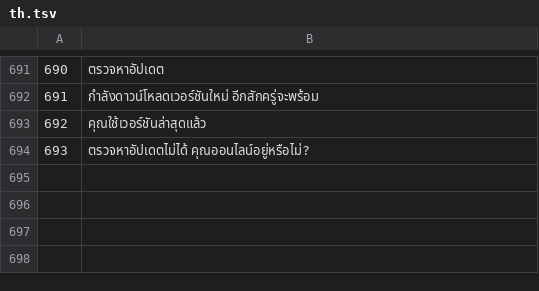
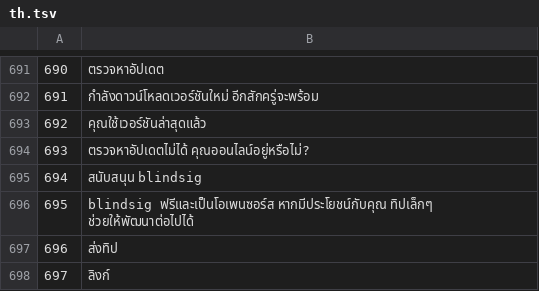
Before and after one commit to Random21m/blindsig, a TSV file: tools/i18n/tr/th.tsv, drawn as a sheet; only a part is shown, gaps mark what is left out; the diff names each change by its address in the sheet, - before the commit and + after, or states it on an @@ line.

```diff
--- a/tools/i18n/tr/th.tsv
+++ b/tools/i18n/tr/th.tsv
+row 695: 694 | สนับสนุน blindsig
+row 696: 695 | blindsig ฟรีและเป็นโอเพนซอร์ส หากมีประโยชน์กับคุณ ทิปเล็กๆ ช่วยให้พัฒนาต่อไปได้
+row 697: 696 | ส่งทิป
+row 698: 697 | ลิงก์
```
Also changed, not shown: tools/i18n/tr/ar.tsv, tools/i18n/tr/cs.tsv, 43 other files.
